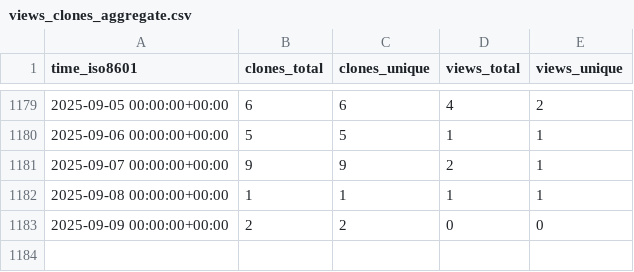
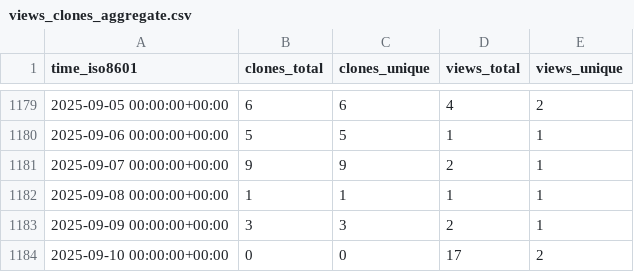
Before and after one commit to jgehrcke/gipc, a CSV file: jgehrcke/gipc/ghrs-data/views_clones_aggregate.csv, drawn as a sheet; only a part is shown, gaps mark what is left out.

```diff
--- a/jgehrcke/gipc/ghrs-data/views_clones_aggregate.csv
+++ b/jgehrcke/gipc/ghrs-data/views_clones_aggregate.csv
@@ -1182,2 +1182,3 @@ time_iso8601,clones_total,clones_unique,views_total,views_unique
 2025-09-08 00:00:00+00:00,1,1,1,1
-2025-09-09 00:00:00+00:00,2,2,0,0
+2025-09-09 00:00:00+00:00,3,3,2,1
+2025-09-10 00:00:00+00:00,0,0,17,2
```
Also changed, not shown: 1 other file.
